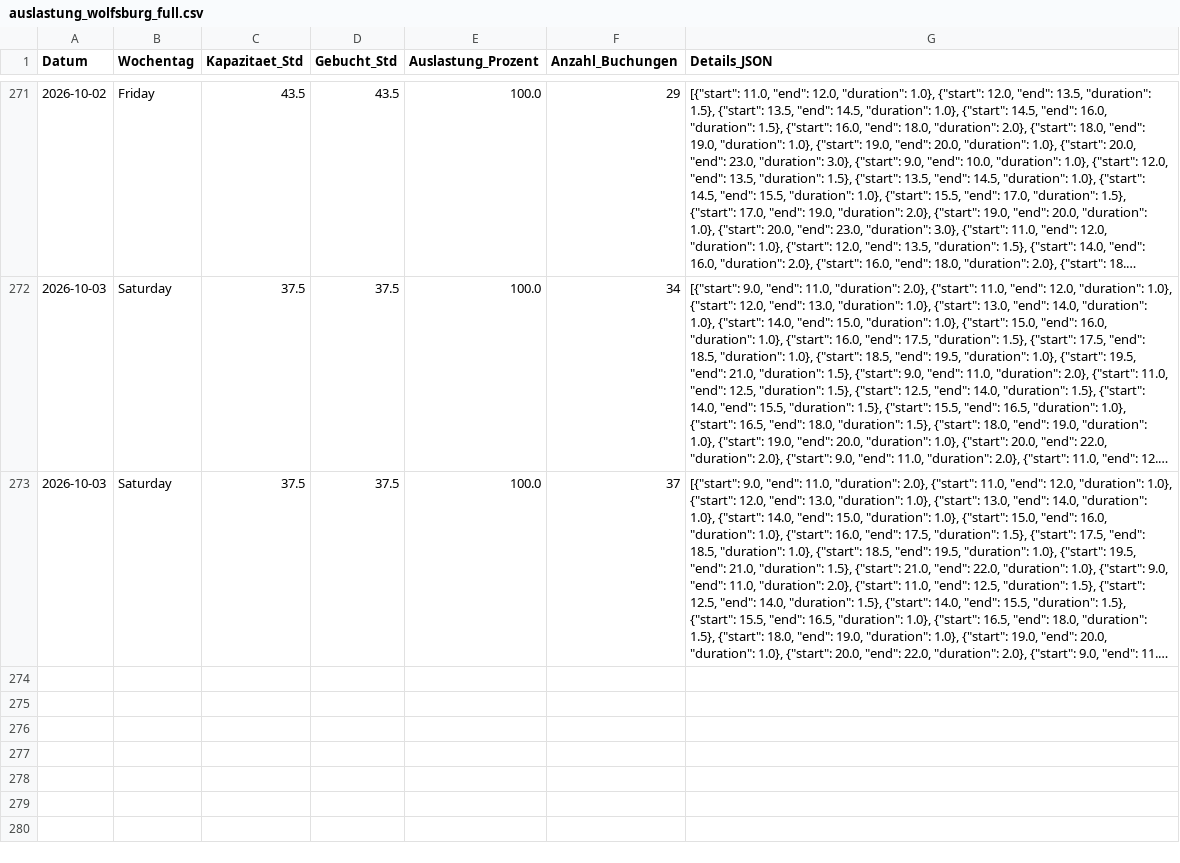
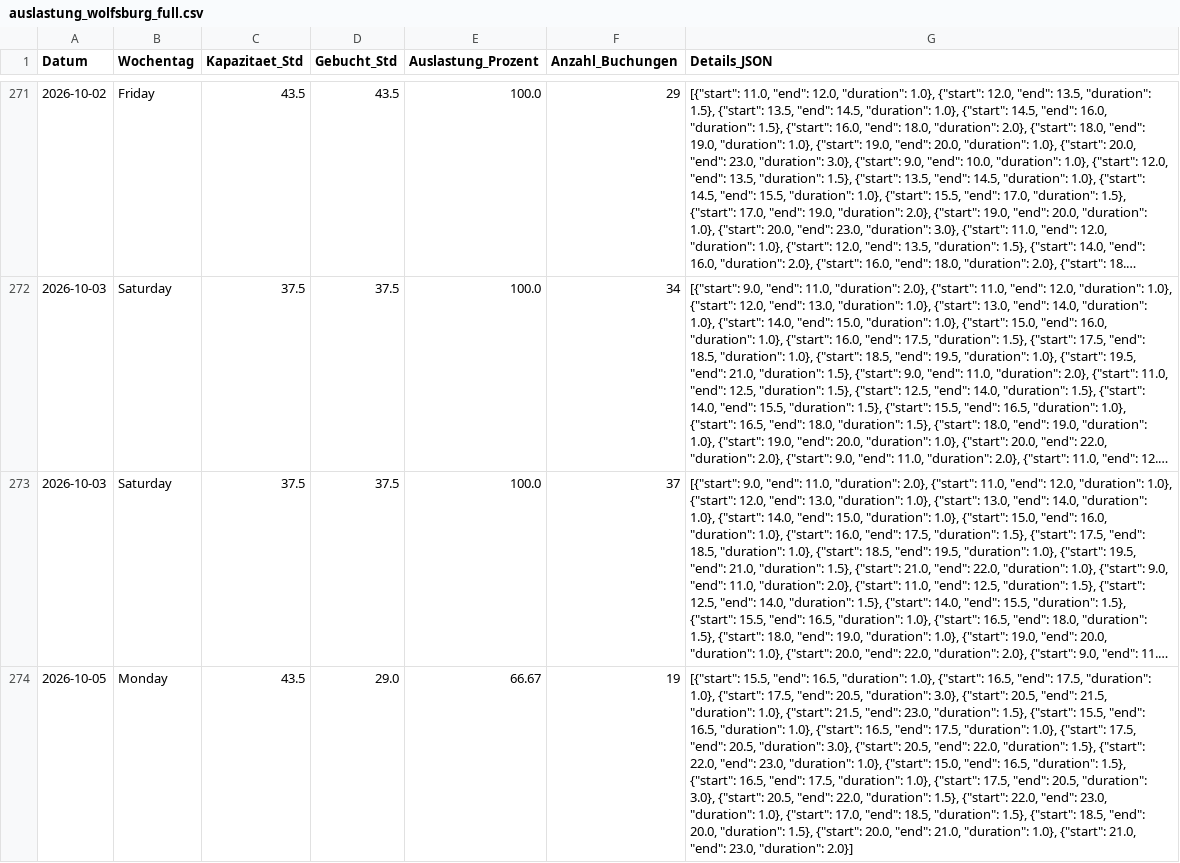
Before and after one commit to fidelioluc/cc_scrape, a CSV file: auslastung_wolfsburg_full.csv, drawn as a sheet; only a part is shown, gaps mark what is left out; long unchanged cells end in …; the diff names each change by its address in the sheet, - before the commit and + after, or states it on an @@ line.

```diff
--- a/auslastung_wolfsburg_full.csv
+++ b/auslastung_wolfsburg_full.csv
+row 274: 2026-10-05 | Monday | 43.5 | 29.0 | 66.67 | 19 | [{"start": 15.5, "end": 16.5, "duration": 1.0}, {"start": 16.5, "end": 17.5, "duration": 1.0}, {"start": 17.5, "end": 20.5, "duration": 3.0}, {"start": 20.5, "end": 21.5, "duration": 1.0}, {"start": 21.5, "end": 23.0, "duration": 1.5}, {"start": 15.5, "end": 16.5, "duration": 1.0}, {"start": 16.5, "end": 17.5, "duration": 1.0}, {"start": 17.5, "end": 20.5, "duration": 3.0}, {"start": 20.5, "end": 22.0, "duration": 1.5}, {"start": 22.0, "end": 23.0, "duration": 1.0}, {"start": 15.0, "end": 16.5, "duration": 1.5}, {"start": 16.5, "end": 17.5, "duration": 1.0}, {"start": 17.5, "end": 20.5, "duration": 3.0}, {"start": 20.5, "end": 22.0, "duration": 1.5}, {"start": 22.0, "end": 23.0, "duration": 1.0}, {"start": 17.0, "end": 18.5, "duration": 1.5}, {"start": 18.5, "end": 20.0, "duration": 1.5}, {"start": 20.0, "end": 21.0, "duration": 1.0}, {"start": 21.0, "end": 23.0, "duration": 2.0}]
```
